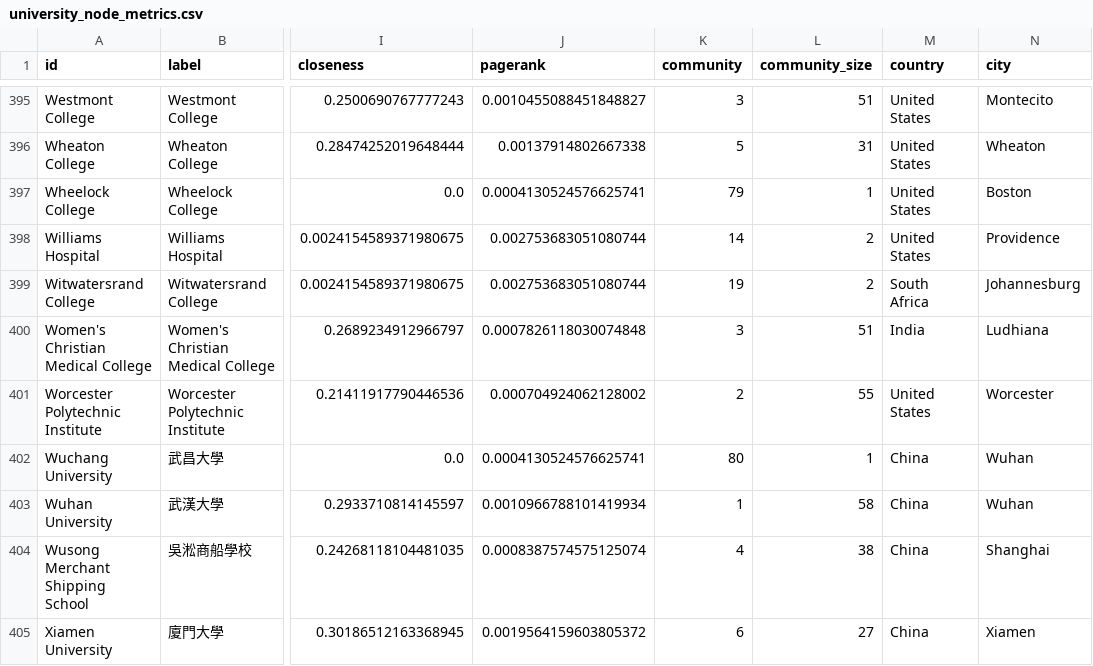
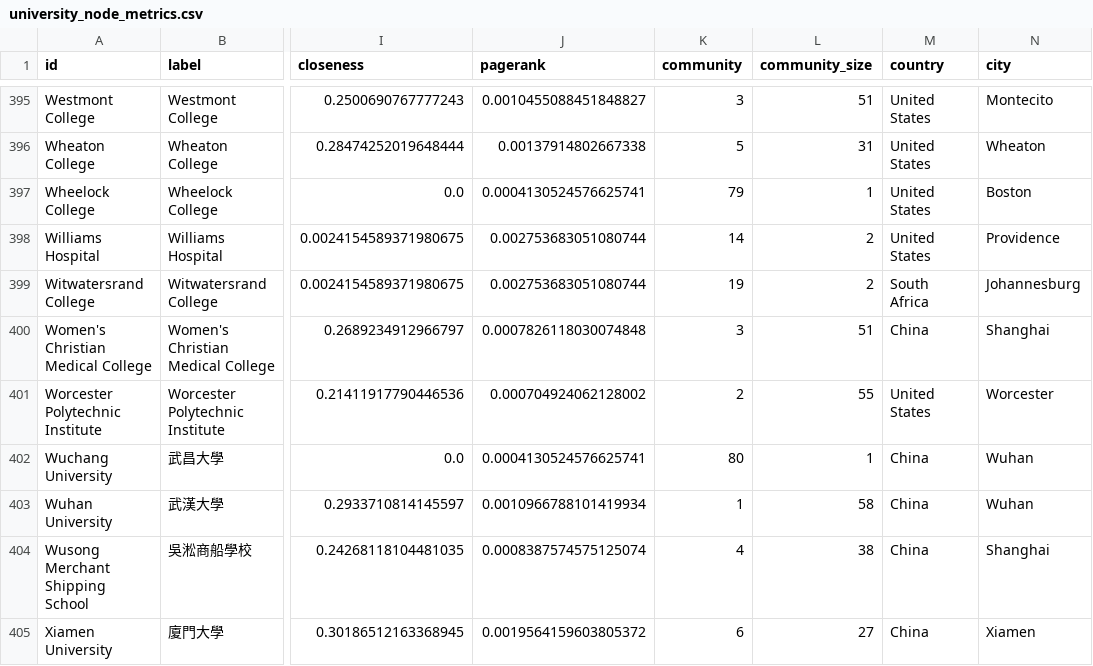
Before and after one commit to carmand03/chinese-students-us-mobility, a CSV file: output/university_node_metrics.csv, drawn as a sheet; only a part is shown, gaps mark what is left out; the diff names each change by its address in the sheet, - before the commit and + after, or states it on an @@ line.

```diff
--- a/output/university_node_metrics.csv
+++ b/output/university_node_metrics.csv
-M400 (country): India
+M400 (country): China
-N400 (city): Ludhiana
+N400 (city): Shanghai
```
Also changed, not shown: output/multistage_paths_all_countries.csv, output/student_transition_events.csv, 7 other files.
